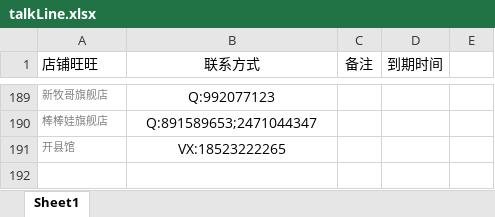
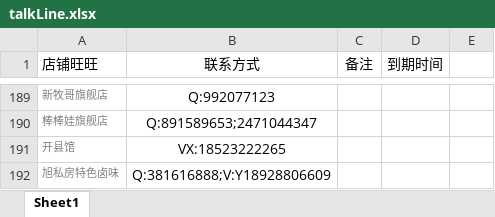
Before and after one commit to OriginalLucieN/T_KStation, an Excel workbook: talkLine.xlsx, sheet Sheet1, drawn as a sheet; only a part is shown, gaps mark what is left out; values as stored, in another font and other column widths than the file's, no borders; the diff names each change by its address in the sheet, - before the commit and + after, or states it on an @@ line.

```diff
--- a/talkLine.xlsx (sheet Sheet1)
+++ b/talkLine.xlsx (sheet Sheet1)
+row 192: 旭私房特色卤味 | Q:381616888;V:Y18928806609
```
Also changed, not shown: 2 other files.
